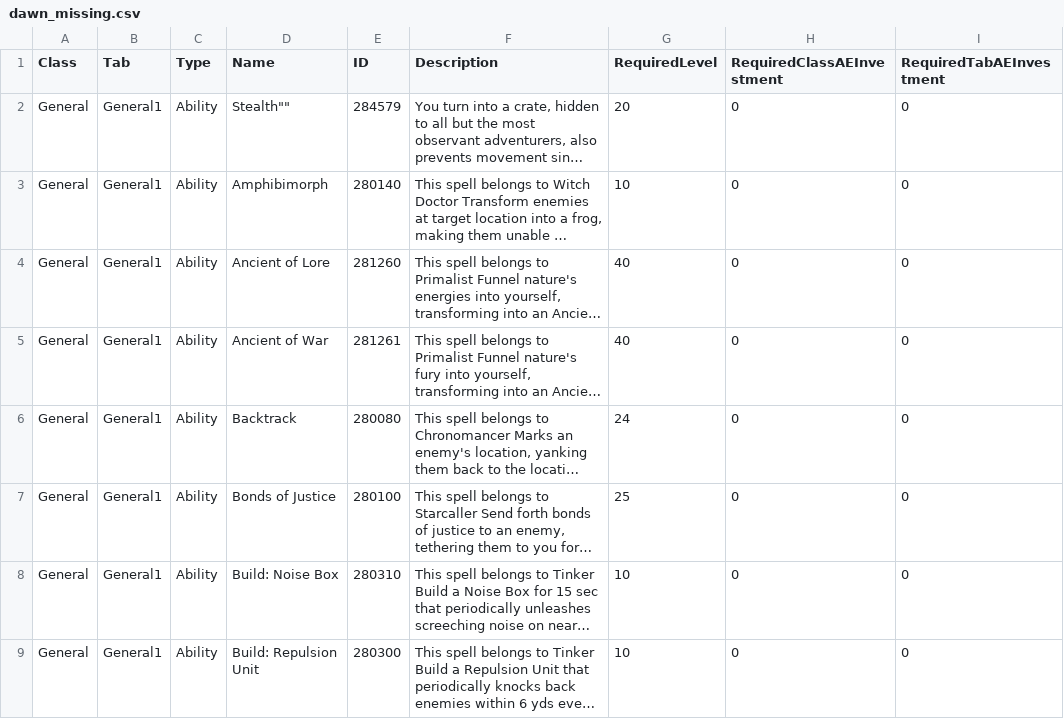
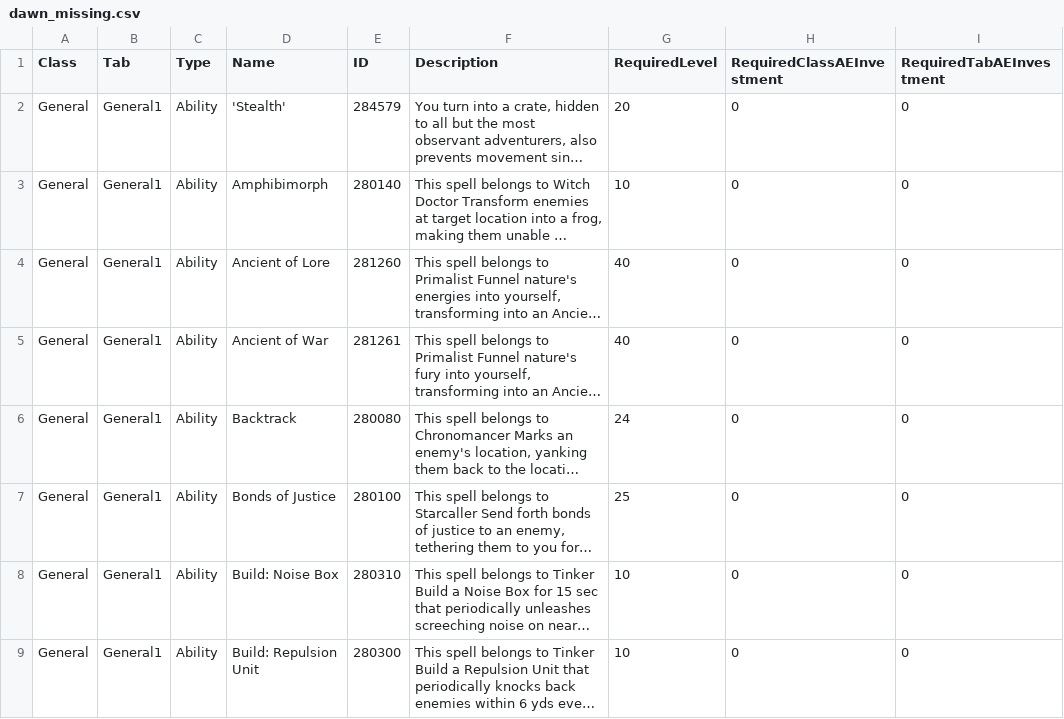
Before and after one commit to xanthics/Asc-Dawnrise-Abilities-Talents-REs, a CSV file: dawn_missing.csv, drawn as a sheet; only a part is shown; long unchanged cells end in …; the diff names each change by its address in the sheet, - before the commit and + after, or states it on an @@ line.

Commit message:
replace " with ' in skill names.  Looking at you "Stealth"

```diff
--- a/dawn_missing.csv
+++ b/dawn_missing.csv
-D2 (Name): Stealth""
+D2 (Name): 'Stealth'
```
Also changed, not shown: dusksink.csv, 1 other file.
